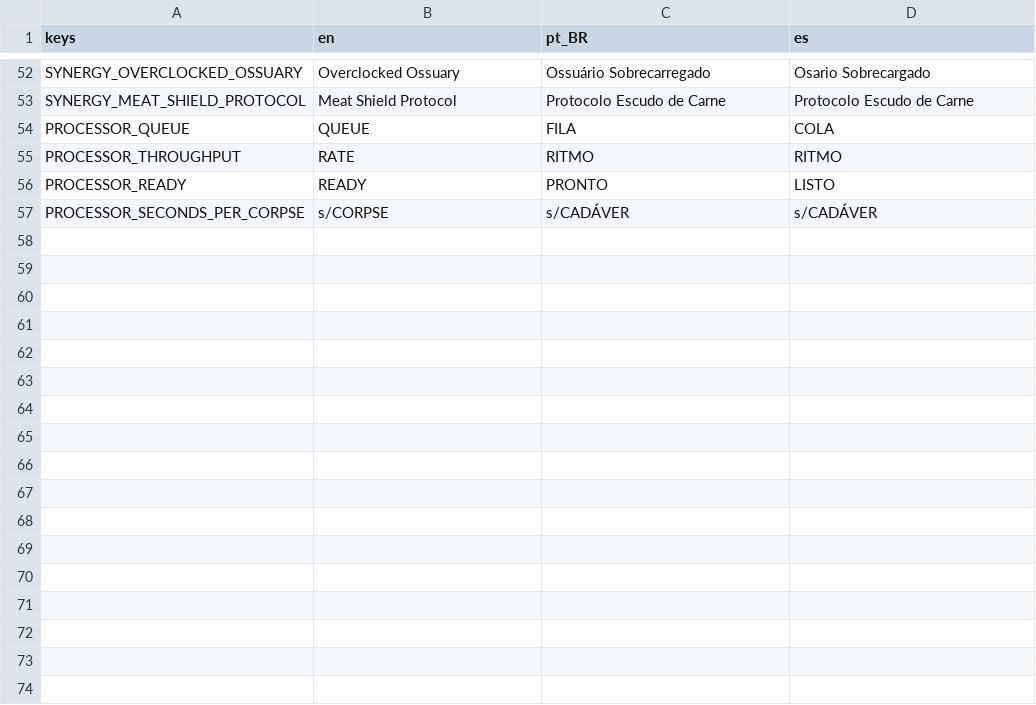
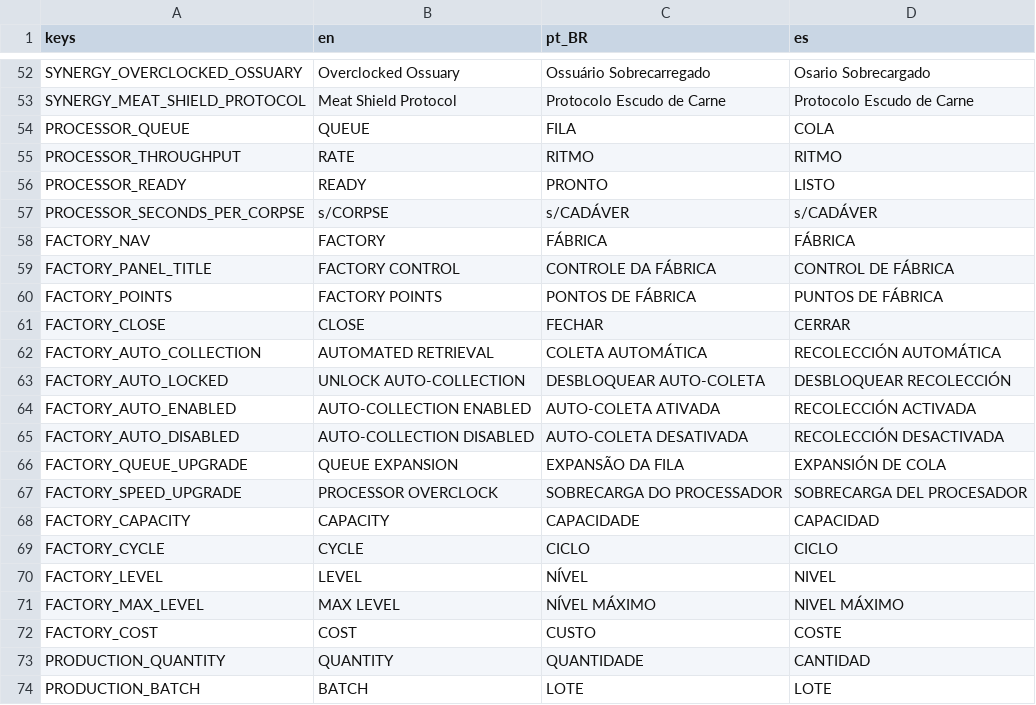
Before and after one commit to luizfelippe-dev/NecroWorks, a CSV file: localization/ui.csv, drawn as a sheet; only a part is shown, gaps mark what is left out; the diff names each change by its address in the sheet, - before the commit and + after, or states it on an @@ line.

Commit message:
feat: add factory control and batch production
Introduce run-scoped Factory Points, unlockable reversible corpse auto-collection, queue capacity and processor speed upgrades, plus atomic typed Skeleton/Zombie batch orders. Expand localization, documentation, visual validation, and persistent factory regression coverage.

```diff
--- a/localization/ui.csv
+++ b/localization/ui.csv
+row 58: FACTORY_NAV | FACTORY | FÁBRICA | FÁBRICA
+row 59: FACTORY_PANEL_TITLE | FACTORY CONTROL | CONTROLE DA FÁBRICA | CONTROL DE FÁBRICA
+row 60: FACTORY_POINTS | FACTORY POINTS | PONTOS DE FÁBRICA | PUNTOS DE FÁBRICA
+row 61: FACTORY_CLOSE | CLOSE | FECHAR | CERRAR
+row 62: FACTORY_AUTO_COLLECTION | AUTOMATED RETRIEVAL | COLETA AUTOMÁTICA | RECOLECCIÓN AUTOMÁTICA
+row 63: FACTORY_AUTO_LOCKED | UNLOCK AUTO-COLLECTION | DESBLOQUEAR AUTO-COLETA | DESBLOQUEAR RECOLECCIÓN
+row 64: FACTORY_AUTO_ENABLED | AUTO-COLLECTION ENABLED | AUTO-COLETA ATIVADA | RECOLECCIÓN ACTIVADA
+row 65: FACTORY_AUTO_DISABLED | AUTO-COLLECTION DISABLED | AUTO-COLETA DESATIVADA | RECOLECCIÓN DESACTIVADA
+row 66: FACTORY_QUEUE_UPGRADE | QUEUE EXPANSION | EXPANSÃO DA FILA | EXPANSIÓN DE COLA
+row 67: FACTORY_SPEED_UPGRADE | PROCESSOR OVERCLOCK | SOBRECARGA DO PROCESSADOR | SOBRECARGA DEL PROCESADOR
+row 68: FACTORY_CAPACITY | CAPACITY | CAPACIDADE | CAPACIDAD
+row 69: FACTORY_CYCLE | CYCLE | CICLO | CICLO
+row 70: FACTORY_LEVEL | LEVEL | NÍVEL | NIVEL
+row 71: FACTORY_MAX_LEVEL | MAX LEVEL | NÍVEL MÁXIMO | NIVEL MÁXIMO
+row 72: FACTORY_COST | COST | CUSTO | COSTE
+row 73: PRODUCTION_QUANTITY | QUANTITY | QUANTIDADE | CANTIDAD
+row 74: PRODUCTION_BATCH | BATCH | LOTE | LOTE
```
Also changed, not shown: 18 other files.
